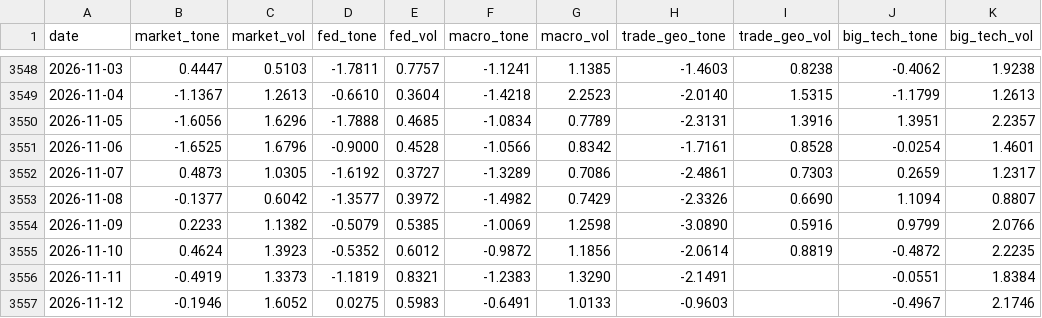
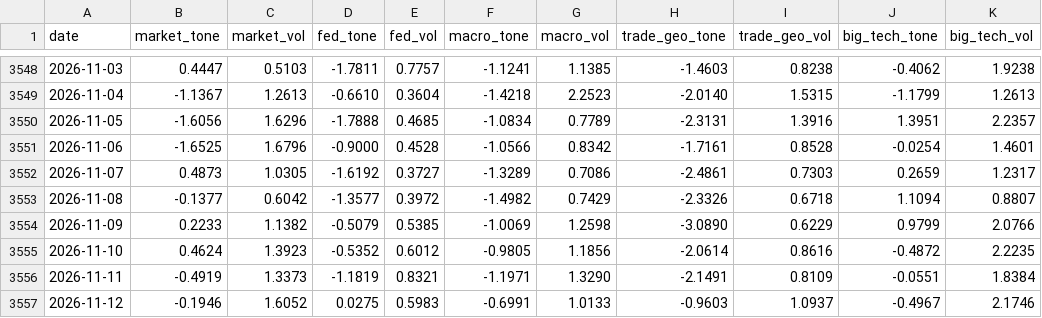
Before and after one commit to therbn12/nas100-data-relay, a CSV file: data/gdelt_daily.csv, drawn as a sheet; only a part is shown, gaps mark what is left out; the diff names each change by its address in the sheet, - before the commit and + after, or states it on an @@ line.

Commit message:
data refresh 2026-11-14T14:19:42Z

```diff
--- a/data/gdelt_daily.csv
+++ b/data/gdelt_daily.csv
-I3553 (trade_geo_vol): 0.6690
+I3553 (trade_geo_vol): 0.6718
-I3554 (trade_geo_vol): 0.5916
+I3554 (trade_geo_vol): 0.6229
-F3555 (macro_tone): -0.9872
+F3555 (macro_tone): -0.9805
-I3555 (trade_geo_vol): 0.8819
+I3555 (trade_geo_vol): 0.8616
-F3556 (macro_tone): -1.2383
+F3556 (macro_tone): -1.1971
-I3556 (trade_geo_vol): (empty)
+I3556 (trade_geo_vol): 0.8109
-F3557 (macro_tone): -0.6491
+F3557 (macro_tone): -0.6991
-I3557 (trade_geo_vol): (empty)
+I3557 (trade_geo_vol): 1.0937
```
